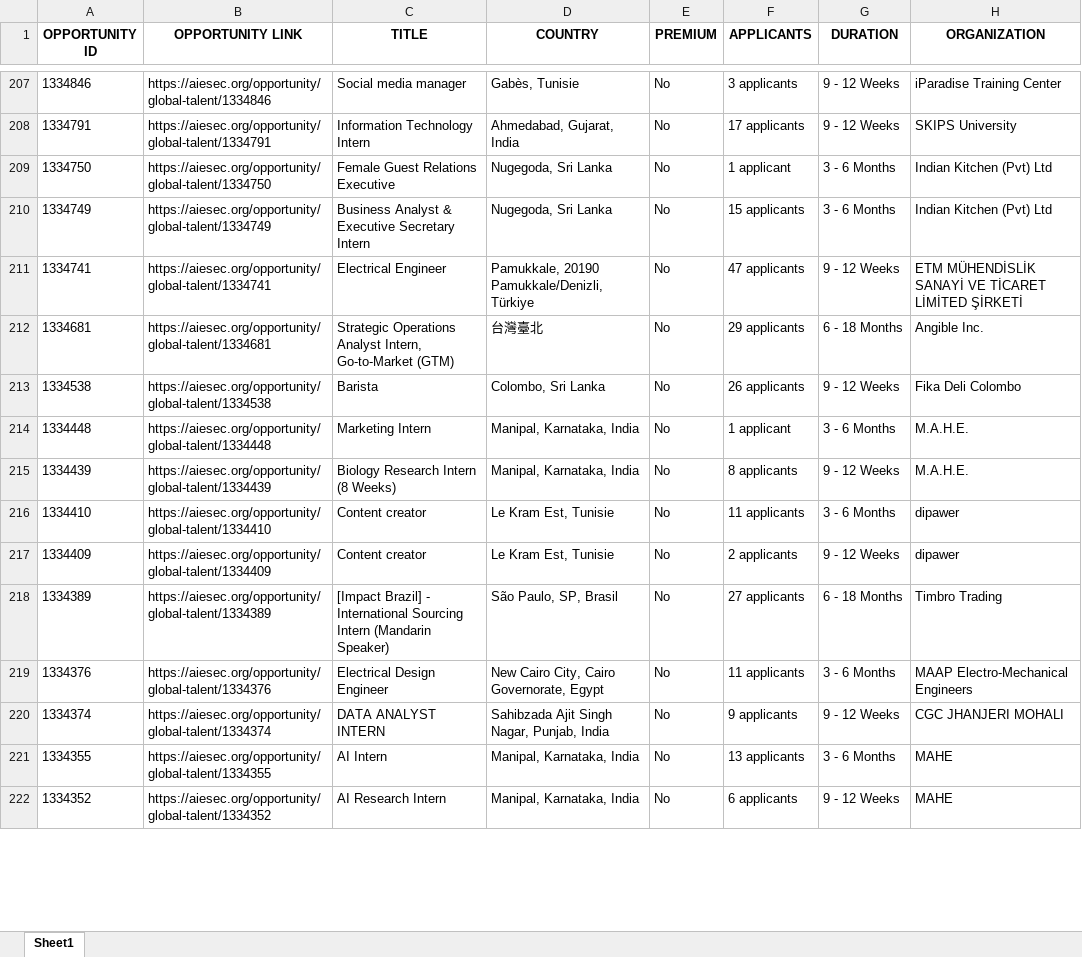
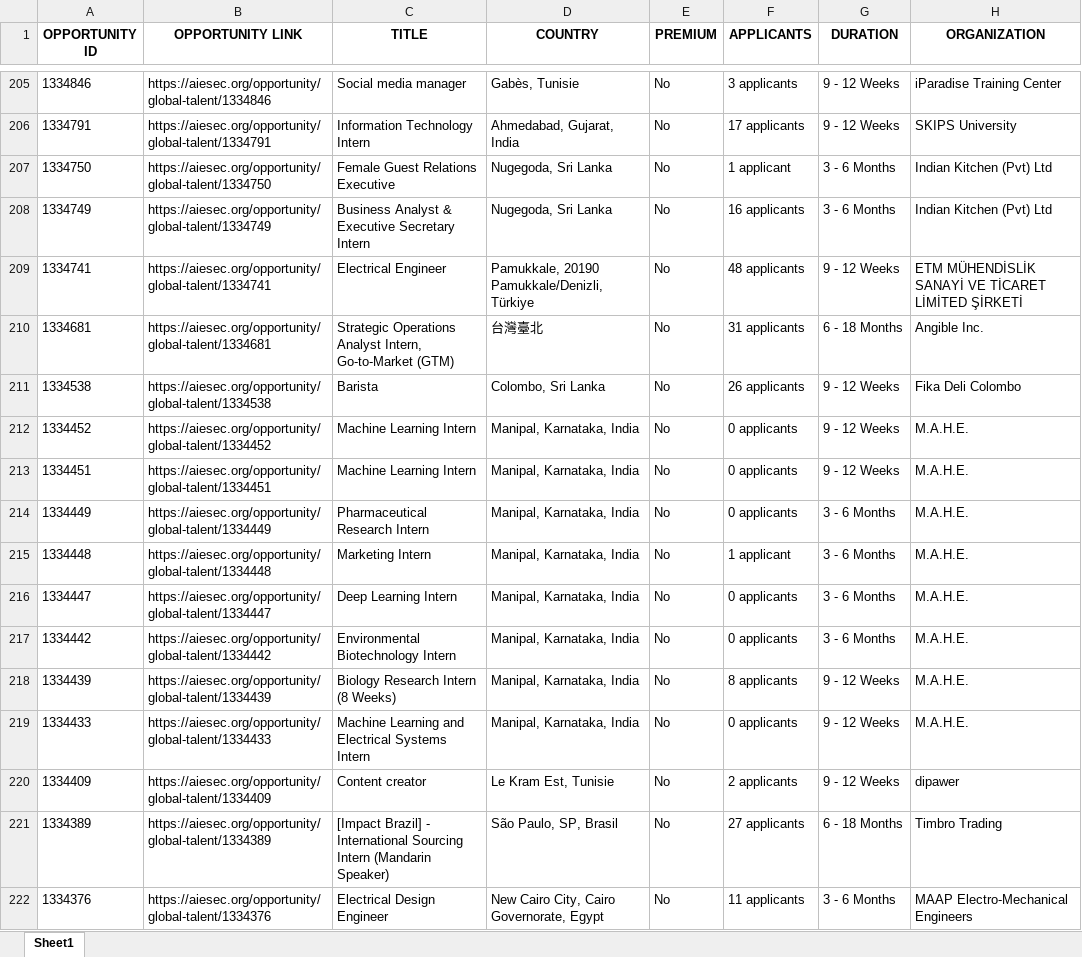
Before and after one commit to IbrahiimHassan/AIESEC_GUC, an Excel workbook: Today.xlsx, sheet Sheet1, drawn as a sheet; only a part is shown, gaps mark what is left out; the shorter side is filled out with more unchanged rows; values as stored, in another font and other column widths than the file's, no borders; removed rows and columns are numbered as before the commit, all else as after; the diff covers the shown part only; the diff names each change by its address in the sheet, - before the commit and + after, or states it on an @@ line.

```diff
--- a/Today.xlsx (sheet Sheet1)
+++ b/Today.xlsx (sheet Sheet1)
-F208 (APPLICANTS): 15 applicants
+F208 (APPLICANTS): 16 applicants
-F209 (APPLICANTS): 47 applicants
+F209 (APPLICANTS): 48 applicants
-F210 (APPLICANTS): 29 applicants
+F210 (APPLICANTS): 31 applicants
+row 212: 1334452 | https://aiesec.org/opportunity/global-talent/1334452 | Machine Learning Intern | Manipal, Karnataka, India | No | 0 applicants | 9 - 12 Weeks | M.A.H.E.
+row 213: 1334451 | https://aiesec.org/opportunity/global-talent/1334451 | Machine Learning Intern | Manipal, Karnataka, India | No | 0 applicants | 9 - 12 Weeks | M.A.H.E.
+row 214: 1334449 | https://aiesec.org/opportunity/global-talent/1334449 | Pharmaceutical Research Intern | Manipal, Karnataka, India | No | 0 applicants | 3 - 6 Months | M.A.H.E.
+row 216: 1334447 | https://aiesec.org/opportunity/global-talent/1334447 | Deep Learning Intern | Manipal, Karnataka, India | No | 0 applicants | 3 - 6 Months | M.A.H.E.
+row 217: 1334442 | https://aiesec.org/opportunity/global-talent/1334442 | Environmental Biotechnology Intern | Manipal, Karnataka, India | No | 0 applicants | 3 - 6 Months | M.A.H.E.
-row 216: 1334410 | https://aiesec.org/opportunity/global-talent/1334410 | Content creator | Le Kram Est, Tunisie | No | 11 applicants | 3 - 6 Months | dipawer
+row 219: 1334433 | https://aiesec.org/opportunity/global-talent/1334433 | Machine Learning and Electrical Systems Intern | Manipal, Karnataka, India | No | 0 applicants | 9 - 12 Weeks | M.A.H.E.
```
Also changed, not shown: 21 added rows, 7 removed rows, 2 moved rows and 109 edited cells elsewhere in this sheet, New.xlsx, 1 other file.
